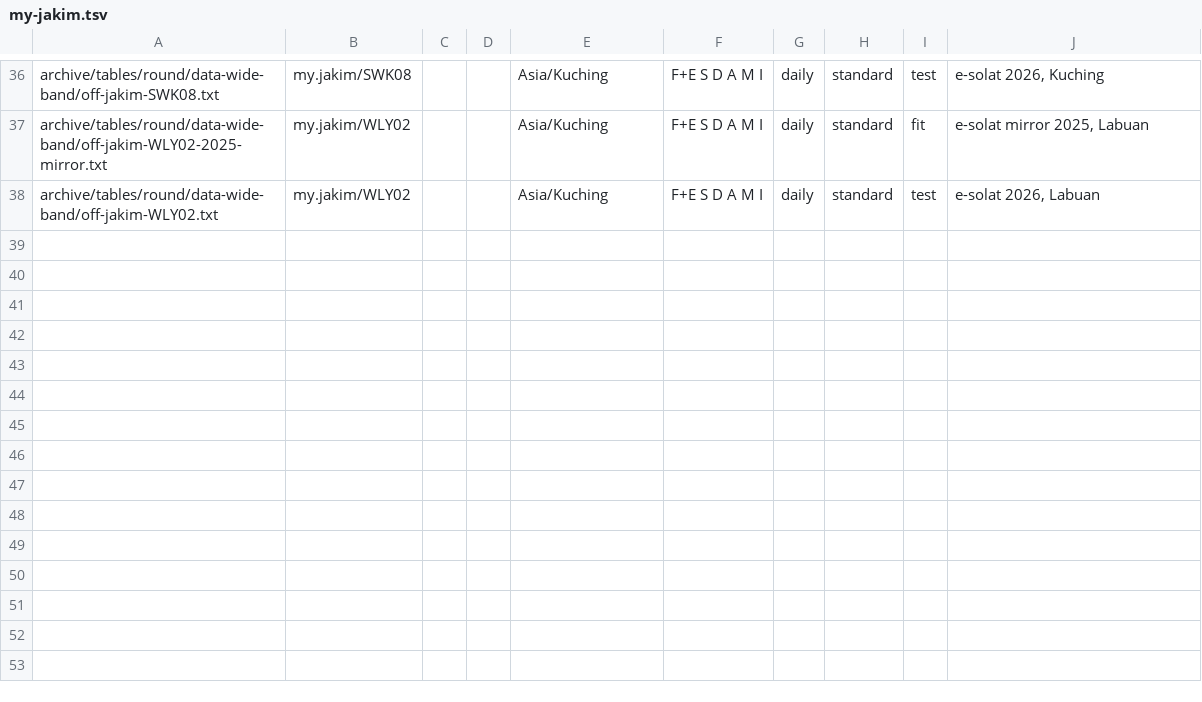
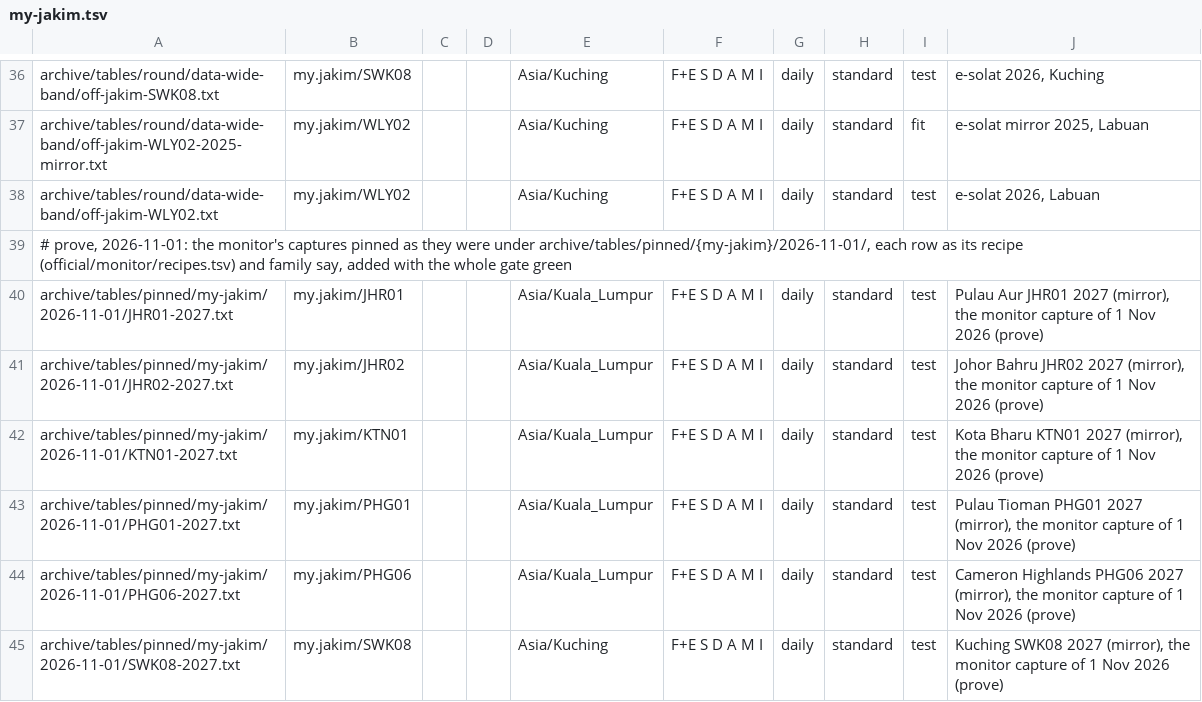
Before and after one commit to MohamedAbulgasem/Taqwa, a TSV file: tools/timetables/official/gate/my-jakim.tsv, drawn as a sheet; only a part is shown, gaps mark what is left out.

```diff
--- a/tools/timetables/official/gate/my-jakim.tsv
+++ b/tools/timetables/official/gate/my-jakim.tsv
@@ -38 +38,8 @@ archive/tables/round/data-wide-band/off-jakim-WLY02-2025-mirror.txt	my.jakim/WLY
 archive/tables/round/data-wide-band/off-jakim-WLY02.txt	my.jakim/WLY02			Asia/Kuching	F+E S D A M I	daily	standard	test	e-solat 2026, Labuan
+# prove, 2026-11-01: the monitor's captures pinned as they were under archive/tables/pinned/{my-jakim}/2026-11-01/, each row as its recipe (official/monitor/recipes.tsv) and family say, added with the whole gate green
+archive/tables/pinned/my-jakim/2026-11-01/JHR01-2027.txt	my.jakim/JHR01			Asia/Kuala_Lumpur	F+E S D A M I	daily	standard	test	Pulau Aur JHR01 2027 (mirror), the monitor capture of 1 Nov 2026 (prove)
+archive/tables/pinned/my-jakim/2026-11-01/JHR02-2027.txt	my.jakim/JHR02			Asia/Kuala_Lumpur	F+E S D A M I	daily	standard	test	Johor Bahru JHR02 2027 (mirror), the monitor capture of 1 Nov 2026 (prove)
+archive/tables/pinned/my-jakim/2026-11-01/KTN01-2027.txt	my.jakim/KTN01			Asia/Kuala_Lumpur	F+E S D A M I	daily	standard	test	Kota Bharu KTN01 2027 (mirror), the monitor capture of 1 Nov 2026 (prove)
+archive/tables/pinned/my-jakim/2026-11-01/PHG01-2027.txt	my.jakim/PHG01			Asia/Kuala_Lumpur	F+E S D A M I	daily	standard	test	Pulau Tioman PHG01 2027 (mirror), the monitor capture of 1 Nov 2026 (prove)
+archive/tables/pinned/my-jakim/2026-11-01/PHG06-2027.txt	my.jakim/PHG06			Asia/Kuala_Lumpur	F+E S D A M I	daily	standard	test	Cameron Highlands PHG06 2027 (mirror), the monitor capture of 1 Nov 2026 (prove)
+archive/tables/pinned/my-jakim/2026-11-01/SWK08-2027.txt	my.jakim/SWK08			Asia/Kuching	F+E S D A M I	daily	standard	test	Kuching SWK08 2027 (mirror), the monitor capture of 1 Nov 2026 (prove)
```
Also changed, not shown: tools/timetables/official/gate/eg-esa.tsv, tools/timetables/official/gate/us-chicago.tsv, 6 other files.
